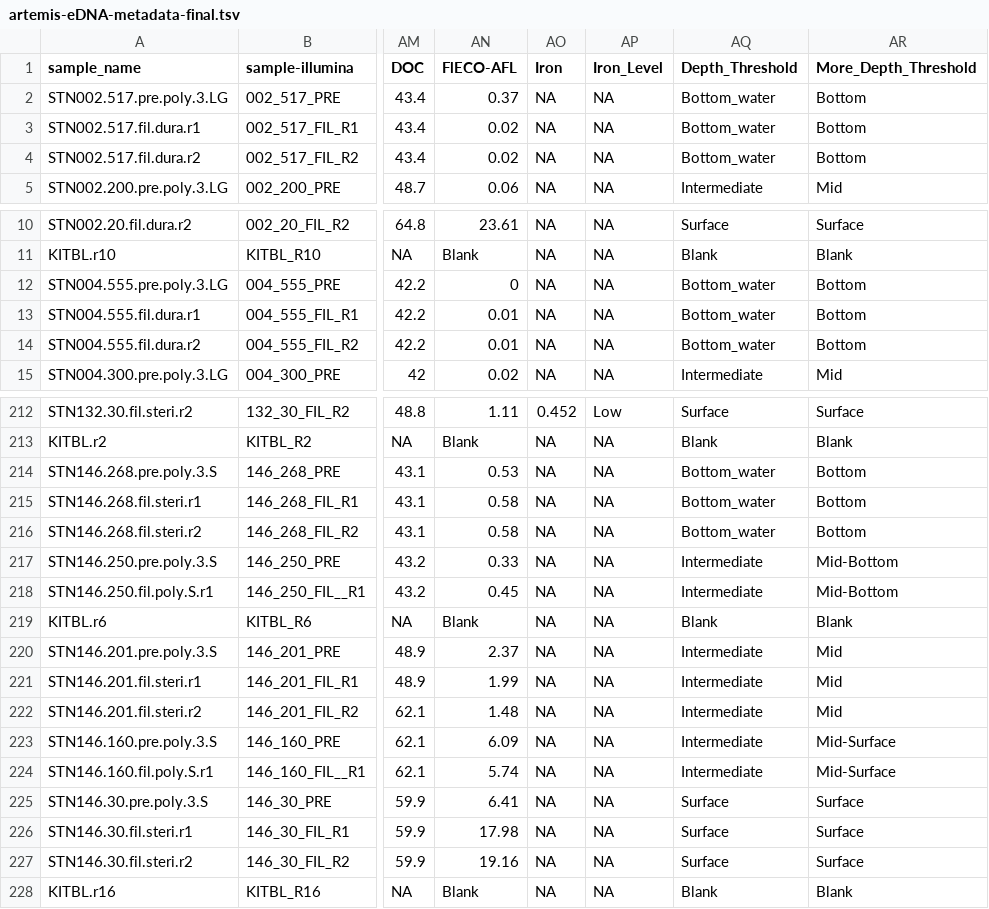
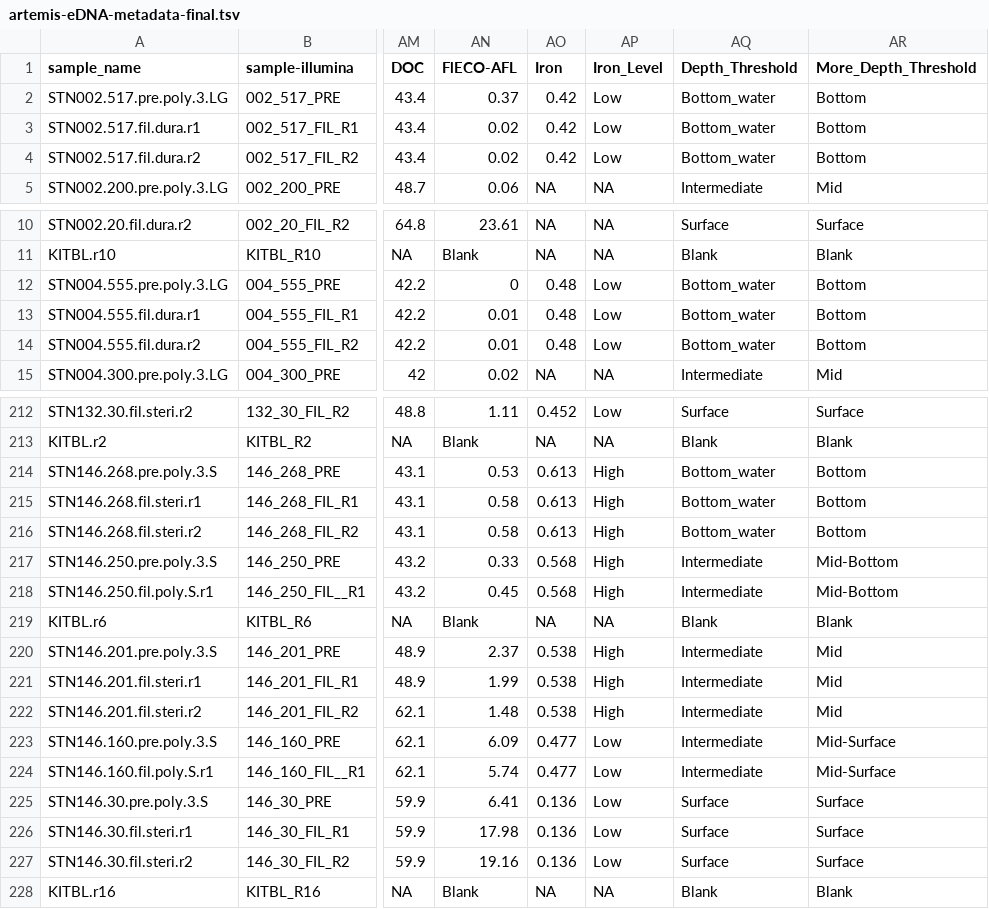
Before and after one commit to sierra-uga/ARTEMIS_MS_Project, a TSV file: required_files/artemis-eDNA-metadata-final.tsv, drawn as a sheet; only a part is shown, gaps mark what is left out; the diff covers the shown part only; the diff names each change by its address in the sheet, - before the commit and + after, or states it on an @@ line.

```diff
--- a/required_files/artemis-eDNA-metadata-final.tsv
+++ b/required_files/artemis-eDNA-metadata-final.tsv
-AO2:AO4 (Iron): NA
+AO2:AO4 (Iron): 0.42
-AP2:AP4 (Iron_Level): NA
+AP2:AP4 (Iron_Level): Low
-AO12:AO14 (Iron): NA
+AO12:AO14 (Iron): 0.48
-AP12:AP14 (Iron_Level): NA
+AP12:AP14 (Iron_Level): Low
-AO214:AO216 (Iron): NA
+AO214:AO216 (Iron): 0.613
-AP214:AP218 (Iron_Level): NA
+AP214:AP218 (Iron_Level): High
-AO217:AO218 (Iron): NA
+AO217:AO218 (Iron): 0.568
-AO220:AO222 (Iron): NA
+AO220:AO222 (Iron): 0.538
-AP220:AP222 (Iron_Level): NA
+AP220:AP222 (Iron_Level): High
-AO223:AO224 (Iron): NA
+AO223:AO224 (Iron): 0.477
-AP223:AP227 (Iron_Level): NA
+AP223:AP227 (Iron_Level): Low
-AO225:AO227 (Iron): NA
+AO225:AO227 (Iron): 0.136
```
Also changed, not shown: 10 edited cells elsewhere in this file, 20 other files.
